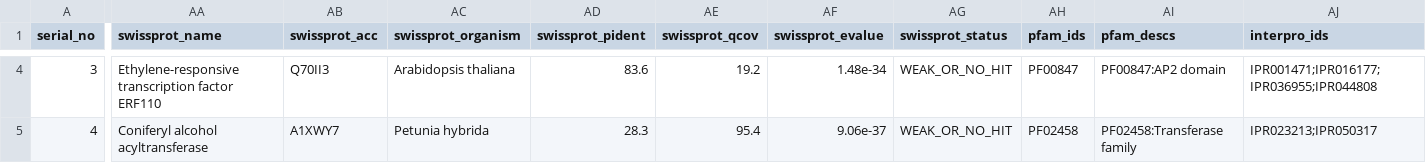
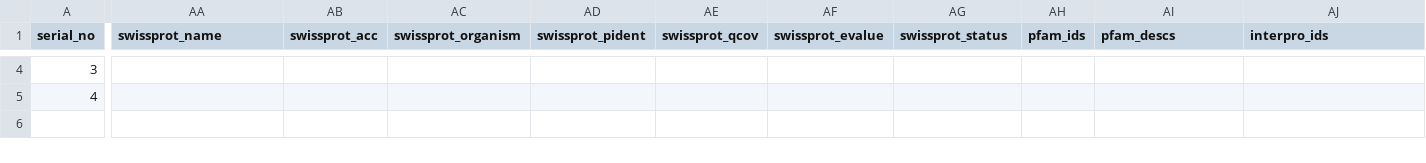
Before and after one commit to shaharliviatan-web/Arcticle_codes, a CSV file: gwas_barley/morexV3_analysis/04_USED_haplotype_analysis_crosshap/05_results/tables/publication_genes_table.csv, drawn as a sheet; only a part is shown, gaps mark what is left out; the diff covers the shown part only; the diff names each change by its address in the sheet, - before the commit and + after, or states it on an @@ line.

```diff
--- a/gwas_barley/morexV3_analysis/04_USED_haplotype_analysis_crosshap/05_results/tables/publication_genes_table.csv
+++ b/gwas_barley/morexV3_analysis/04_USED_haplotype_analysis_crosshap/05_results/tables/publication_genes_table.csv
-AA4 (swissprot_name): Ethylene-responsive transcription factor ERF110
+AA4 (swissprot_name): (empty)
-AB4 (swissprot_acc): Q70II3
+AB4 (swissprot_acc): (empty)
-AC4 (swissprot_organism): Arabidopsis thaliana
+AC4 (swissprot_organism): (empty)
-AD4 (swissprot_pident): 83.6
+AD4 (swissprot_pident): (empty)
-AE4 (swissprot_qcov): 19.2
+AE4 (swissprot_qcov): (empty)
-AF4 (swissprot_evalue): 1.48e-34
+AF4 (swissprot_evalue): (empty)
-AG4:AG5 (swissprot_status): WEAK_OR_NO_HIT
+AG4:AG5 (swissprot_status): (empty)
-AH4 (pfam_ids): PF00847
+AH4 (pfam_ids): (empty)
-AI4 (pfam_descs): PF00847:AP2 domain
+AI4 (pfam_descs): (empty)
-AJ4 (interpro_ids): IPR001471;IPR016177;IPR036955;IPR044808
+AJ4 (interpro_ids): (empty)
-AA5 (swissprot_name): Coniferyl alcohol acyltransferase
+AA5 (swissprot_name): (empty)
-AB5 (swissprot_acc): A1XWY7
+AB5 (swissprot_acc): (empty)
-AC5 (swissprot_organism): Petunia hybrida
+AC5 (swissprot_organism): (empty)
-AD5 (swissprot_pident): 28.3
+AD5 (swissprot_pident): (empty)
-AE5 (swissprot_qcov): 95.4
+AE5 (swissprot_qcov): (empty)
-AF5 (swissprot_evalue): 9.06e-37
+AF5 (swissprot_evalue): (empty)
-AH5 (pfam_ids): PF02458
+AH5 (pfam_ids): (empty)
-AI5 (pfam_descs): PF02458:Transferase family
+AI5 (pfam_descs): (empty)
-AJ5 (interpro_ids): IPR023213;IPR050317
+AJ5 (interpro_ids): (empty)
```
Also changed, not shown: 30 edited cells elsewhere in this file, gwas_barley/morexV3_analysis/04_USED_haplotype_analysis_crosshap/00_config/final_genes.tsv, gwas_barley/morexV3_analysis/04_USED_haplotype_analysis_crosshap/06_publication_figures/config/figure_genes.tsv, 7 other files.
